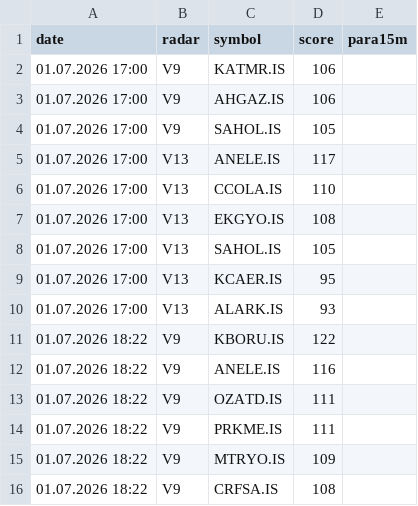
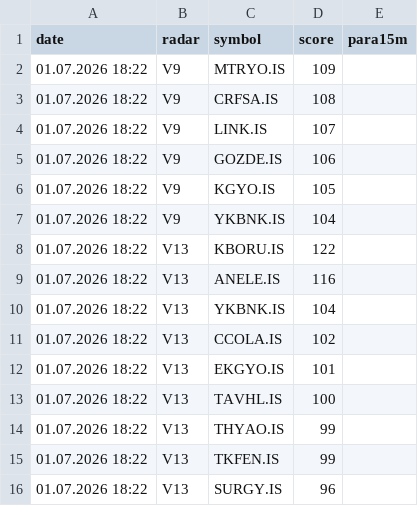
Before and after one commit to gokhan-bist-radar/gokhan-bist-radar, a CSV file: radar_memory.csv, drawn as a sheet; only a part is shown; the shorter side is filled out with more unchanged rows; the diff covers the shown part only.

```diff
--- a/radar_memory.csv
+++ b/radar_memory.csv
@@ -1,15 +1,2 @@
 date,radar,symbol,score,para15m
-01.07.2026 17:00,V9,KATMR.IS,106,
-01.07.2026 17:00,V9,AHGAZ.IS,106,
-01.07.2026 17:00,V9,SAHOL.IS,105,
-01.07.2026 17:00,V13,ANELE.IS,117,
-01.07.2026 17:00,V13,CCOLA.IS,110,
-01.07.2026 17:00,V13,EKGYO.IS,108,
-01.07.2026 17:00,V13,SAHOL.IS,105,
-01.07.2026 17:00,V13,KCAER.IS,95,
-01.07.2026 17:00,V13,ALARK.IS,93,
-01.07.2026 18:22,V9,KBORU.IS,122,
-01.07.2026 18:22,V9,ANELE.IS,116,
-01.07.2026 18:22,V9,OZATD.IS,111,
-01.07.2026 18:22,V9,PRKME.IS,111,
 01.07.2026 18:22,V9,MTRYO.IS,109,
```
Also changed, not shown: 13 added rows elsewhere in this file, radar_performance.csv, radar_signals.csv.
